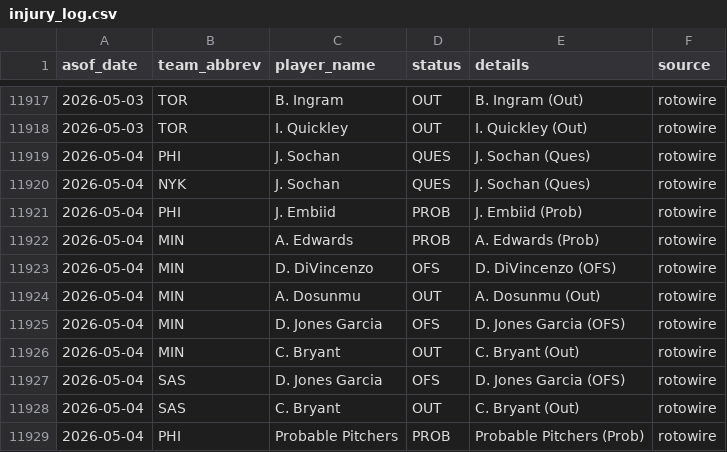
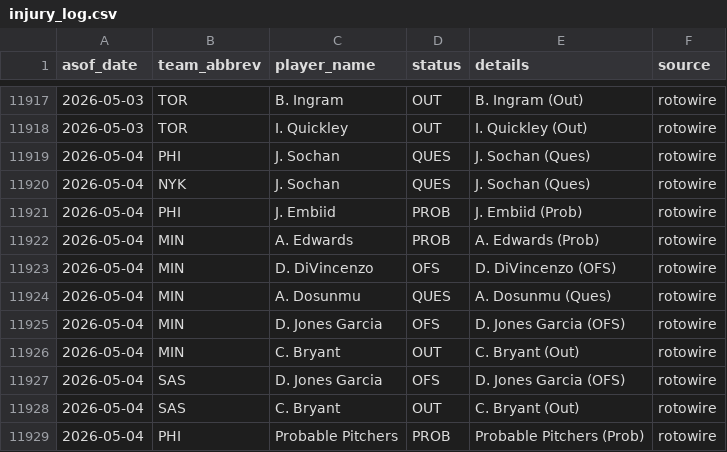
Before and after one commit to oliver-monday/moneyline, a CSV file: logs/injury_log.csv, drawn as a sheet; only a part is shown, gaps mark what is left out.

```diff
--- a/logs/injury_log.csv
+++ b/logs/injury_log.csv
@@ -11923,3 +11923,3 @@ asof_date,team_abbrev,player_name,status,details,source
 2026-05-04,MIN,D. DiVincenzo,OFS,D. DiVincenzo (OFS),rotowire
-2026-05-04,MIN,A. Dosunmu,OUT,A. Dosunmu (Out),rotowire
+2026-05-04,MIN,A. Dosunmu,QUES,A. Dosunmu (Ques),rotowire
 2026-05-04,MIN,D. Jones Garcia,OFS,D. Jones Garcia (OFS),rotowire
```
Also changed, not shown: 1 other file.
